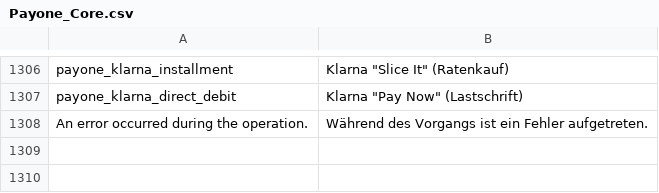
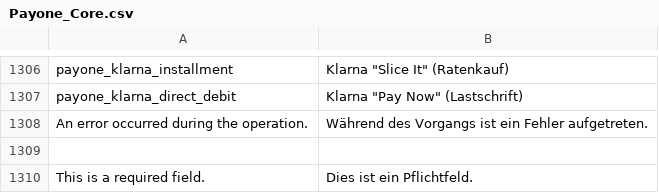
Before and after one commit to PAYONE-GmbH/magento-1, a CSV file: app/locale/de_DE/Payone_Core.csv, drawn as a sheet; only a part is shown, gaps mark what is left out; the diff names each change by its address in the sheet, - before the commit and + after, or states it on an @@ line.

Commit message:
MAGE-438: Add checks and fields for mandatory data in klarna checkout

```diff
--- a/app/locale/de_DE/Payone_Core.csv
+++ b/app/locale/de_DE/Payone_Core.csv
+row 1309: (empty)
+row 1310: This is a required field. | Dies ist ein Pflichtfeld.
```
Also changed, not shown: 2 other files.
